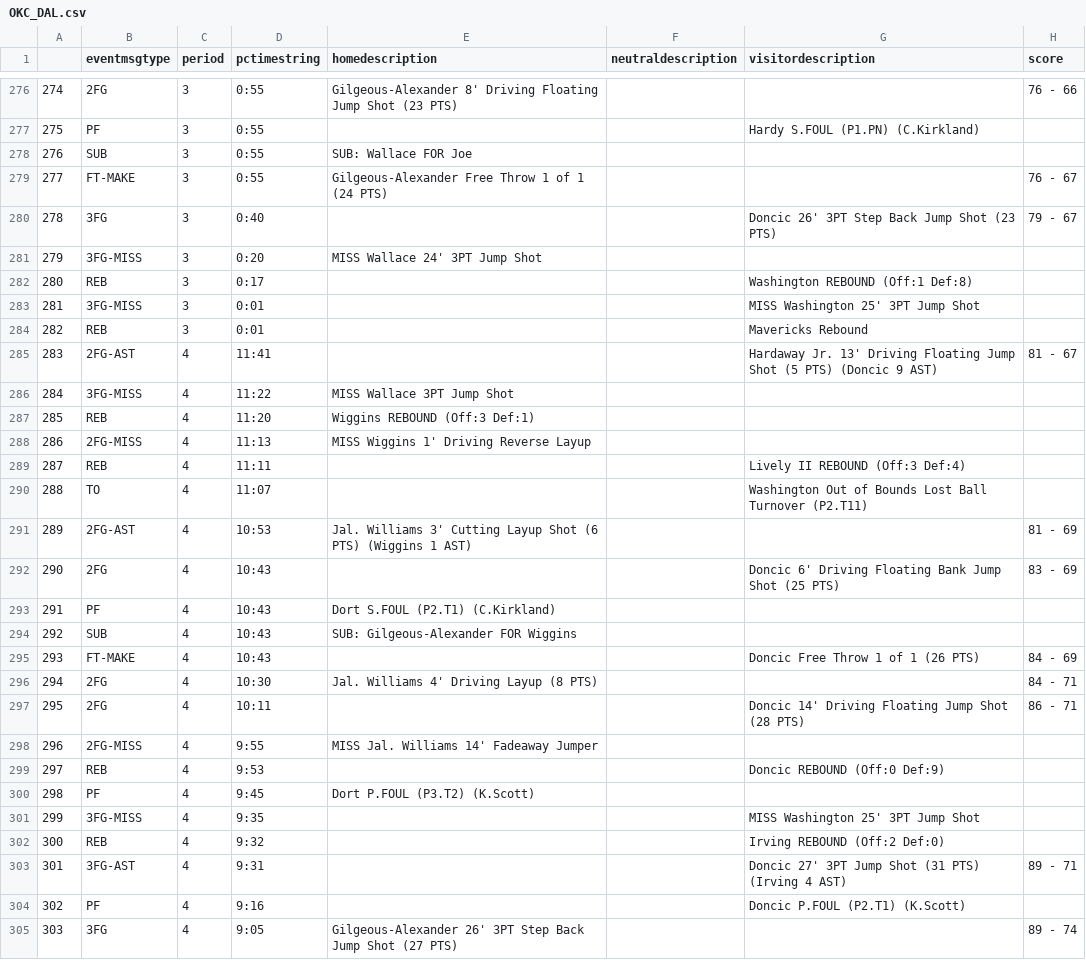
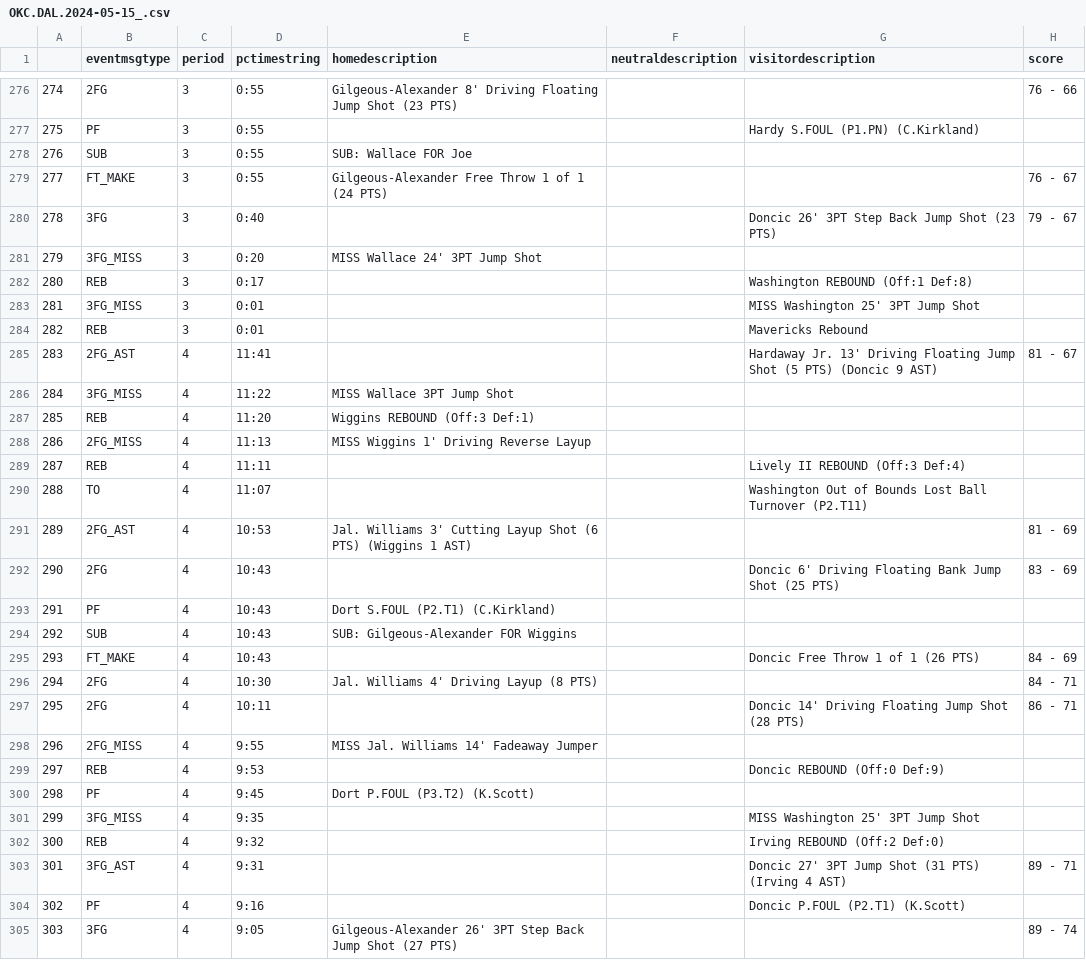
Before and after one commit to jackjohnson-sd/wwmdd, a CSV file: jack_docs/OKC.DAL.2024-05-15_.csv (was jack_docs/OKC_DAL.csv), drawn as a sheet; only a part is shown, gaps mark what is left out; the diff covers the shown part only; the diff names each change by its address in the sheet, - before the commit and + after, or states it on an @@ line.

```diff
--- a/jack_docs/OKC_DAL.csv
+++ b/jack_docs/OKC.DAL.2024-05-15_.csv
-B279 (eventmsgtype): FT-MAKE
+B279 (eventmsgtype): FT_MAKE
-B281 (eventmsgtype): 3FG-MISS
+B281 (eventmsgtype): 3FG_MISS
-B283 (eventmsgtype): 3FG-MISS
+B283 (eventmsgtype): 3FG_MISS
-B285 (eventmsgtype): 2FG-AST
+B285 (eventmsgtype): 2FG_AST
-B286 (eventmsgtype): 3FG-MISS
+B286 (eventmsgtype): 3FG_MISS
-B288 (eventmsgtype): 2FG-MISS
+B288 (eventmsgtype): 2FG_MISS
-B291 (eventmsgtype): 2FG-AST
+B291 (eventmsgtype): 2FG_AST
-B295 (eventmsgtype): FT-MAKE
+B295 (eventmsgtype): FT_MAKE
-B298 (eventmsgtype): 2FG-MISS
+B298 (eventmsgtype): 2FG_MISS
-B301 (eventmsgtype): 3FG-MISS
+B301 (eventmsgtype): 3FG_MISS
-B303 (eventmsgtype): 3FG-AST
+B303 (eventmsgtype): 3FG_AST
```
Also changed, not shown: 158 edited cells elsewhere in this file, 3 other files.
